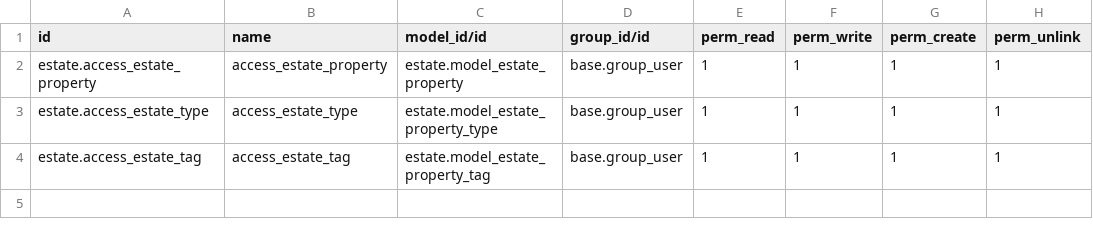
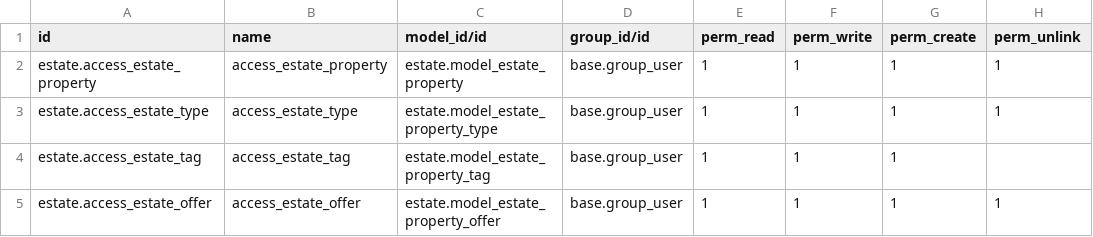
Before and after one commit to rtio-foreseeson/tutorials, a CSV file: estate/security/ir.model.access.csv, drawn as a sheet.

Commit message:
create offer

```diff
--- a/estate/security/ir.model.access.csv
+++ b/estate/security/ir.model.access.csv
@@ -3,2 +3,3 @@ estate.access_estate_property,access_estate_property,estate.model_estate_propert
 estate.access_estate_type,access_estate_type,estate.model_estate_property_type,base.group_user,1,1,1,1
-estate.access_estate_tag,access_estate_tag,estate.model_estate_property_tag,base.group_user,1,1,1,1
+estate.access_estate_tag,access_estate_tag,estate.model_estate_property_tag,base.group_user,1,1,1,
+estate.access_estate_offer,access_estate_offer,estate.model_estate_property_offer,base.group_user,1,1,1,1
```
Also changed, not shown: 3 other files.
